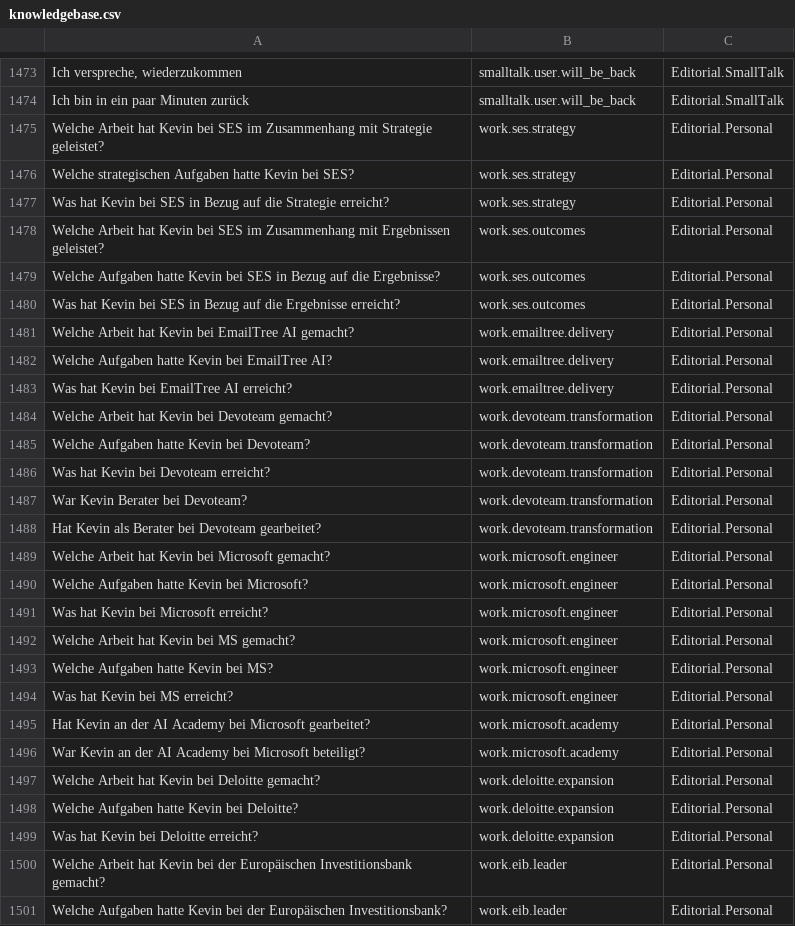
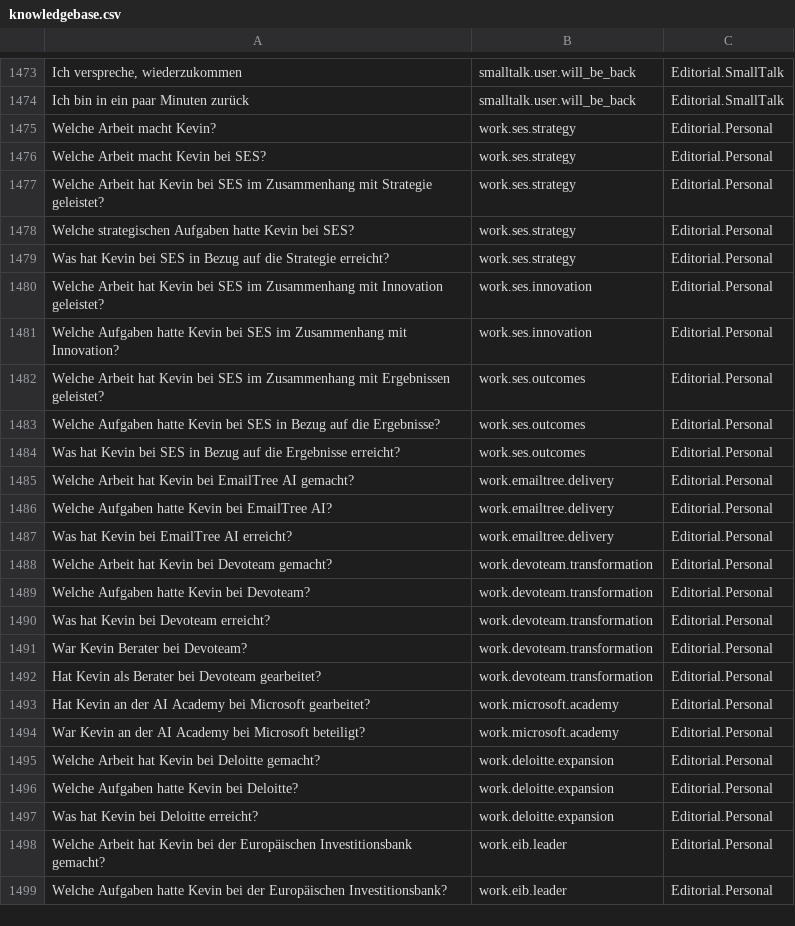
Before and after one commit to typekev/typekev-bot, a CSV file: src/bots/de/knowledgebase.csv, drawn as a sheet; only a part is shown, gaps mark what is left out; removed rows and columns are numbered as before the commit, all else as after; the diff names each change by its address in the sheet, - before the commit and + after, or states it on an @@ line.

```diff
--- a/src/bots/de/knowledgebase.csv
+++ b/src/bots/de/knowledgebase.csv
+row 1475: Welche Arbeit macht Kevin? | work.ses.strategy | Editorial.Personal
+row 1476: Welche Arbeit macht Kevin bei SES? | work.ses.strategy | Editorial.Personal
+row 1480: Welche Arbeit hat Kevin bei SES im Zusammenhang mit Innovation geleistet? | work.ses.innovation | Editorial.Personal
+row 1481: Welche Aufgaben hatte Kevin bei SES im Zusammenhang mit Innovation? | work.ses.innovation | Editorial.Personal
-row 1489: Welche Arbeit hat Kevin bei Microsoft gemacht? | work.microsoft.engineer | Editorial.Personal
-row 1490: Welche Aufgaben hatte Kevin bei Microsoft? | work.microsoft.engineer | Editorial.Personal
-row 1491: Was hat Kevin bei Microsoft erreicht? | work.microsoft.engineer | Editorial.Personal
-row 1492: Welche Arbeit hat Kevin bei MS gemacht? | work.microsoft.engineer | Editorial.Personal
-row 1493: Welche Aufgaben hatte Kevin bei MS? | work.microsoft.engineer | Editorial.Personal
-row 1494: Was hat Kevin bei MS erreicht? | work.microsoft.engineer | Editorial.Personal
```
Also changed, not shown: src/bots/en/knowledgebase.csv, src/bots/fr/knowledgebase.csv, 13 other files.
